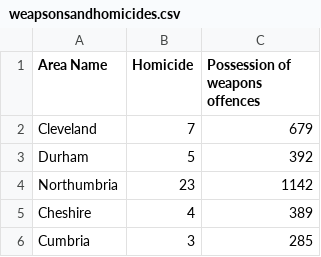
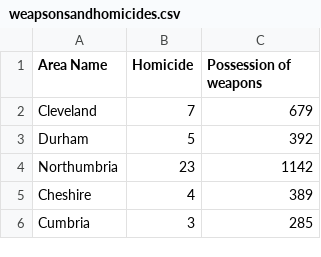
Before and after one commit to jazminyoung/jazminyoung.github.io, a CSV file: weapsonsandhomicides.csv, drawn as a sheet; only a part is shown.

Commit message:
Update weapsonsandhomicides.csv

```diff
--- a/weapsonsandhomicides.csv
+++ b/weapsonsandhomicides.csv
@@ -1,2 +1,2 @@
-Area Name,Homicide,Possession of weapons offences
+Area Name,Homicide,Possession of weapons
 Cleveland,7,679
```
